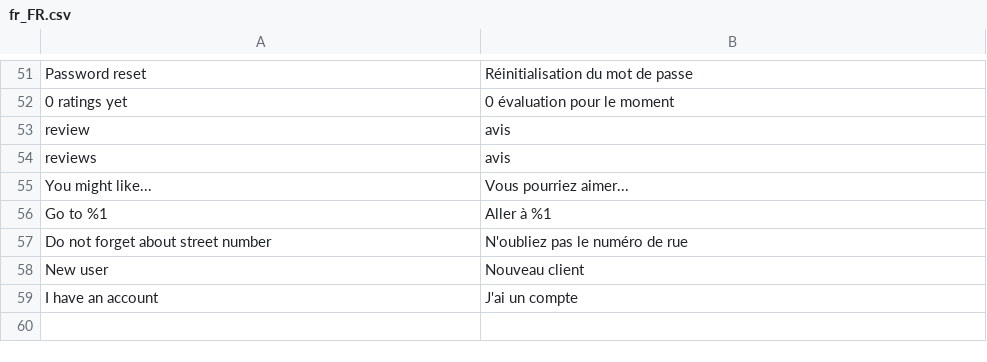
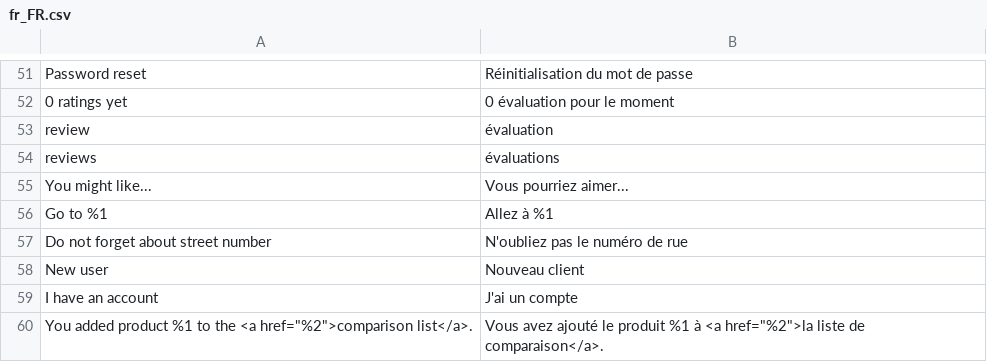
Before and after one commit to magesuite/theme-creativeshop, a CSV file: src/i18n/fr_FR.csv, drawn as a sheet; only a part is shown, gaps mark what is left out; the diff names each change by its address in the sheet, - before the commit and + after, or states it on an @@ line.

Commit message:
chore: [MGP-580, MGP-117] Fix translations

```diff
--- a/src/i18n/fr_FR.csv
+++ b/src/i18n/fr_FR.csv
-B53: avis
+B53: évaluation
-B54: avis
+B54: évaluations
-B56: Aller à %1
+B56: Allez à %1
+row 60: You added product %1 to the <a href="%2">comparison list</a>. | Vous avez ajouté le produit %1 à <a href="%2">la liste de comparaison</a>.
```
Also changed, not shown: src/i18n/de_CH.csv, src/i18n/de_DE.csv, 4 other files.
